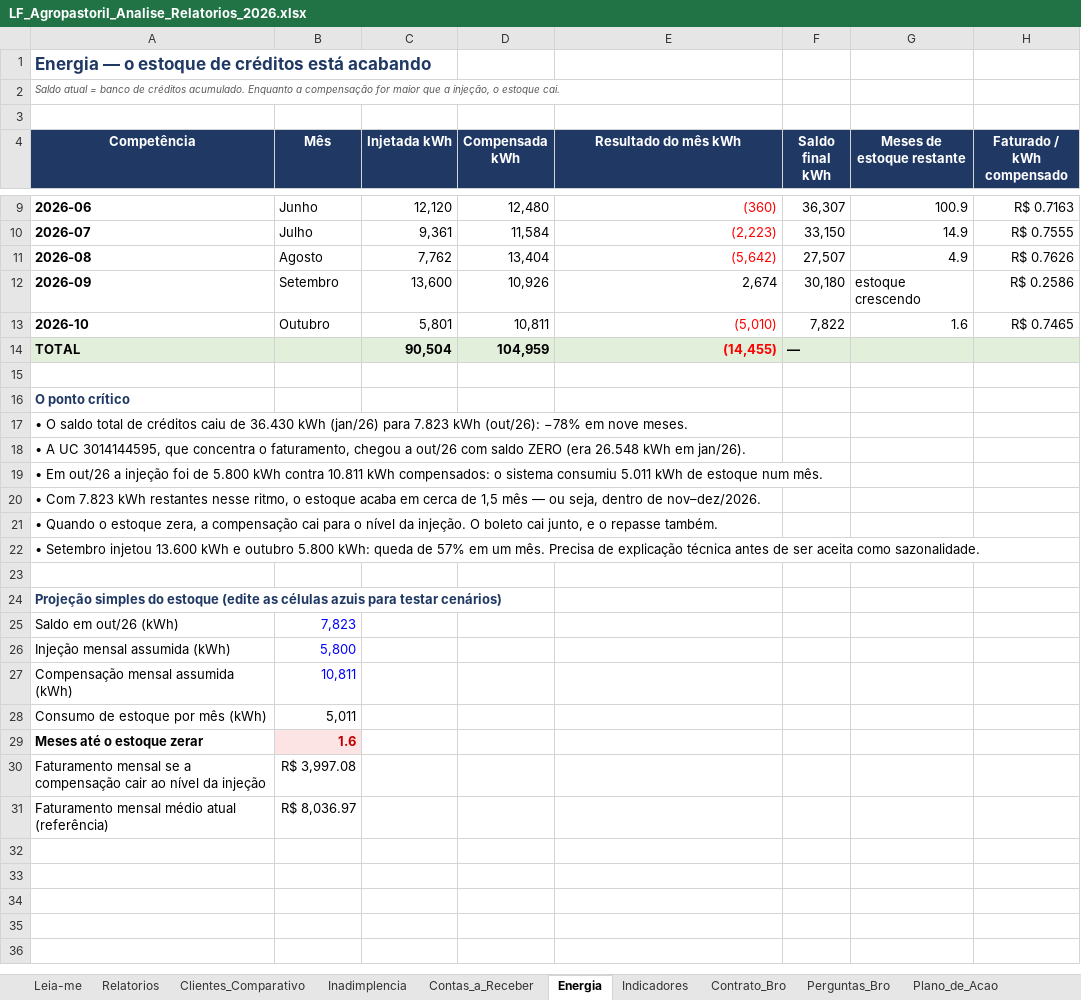
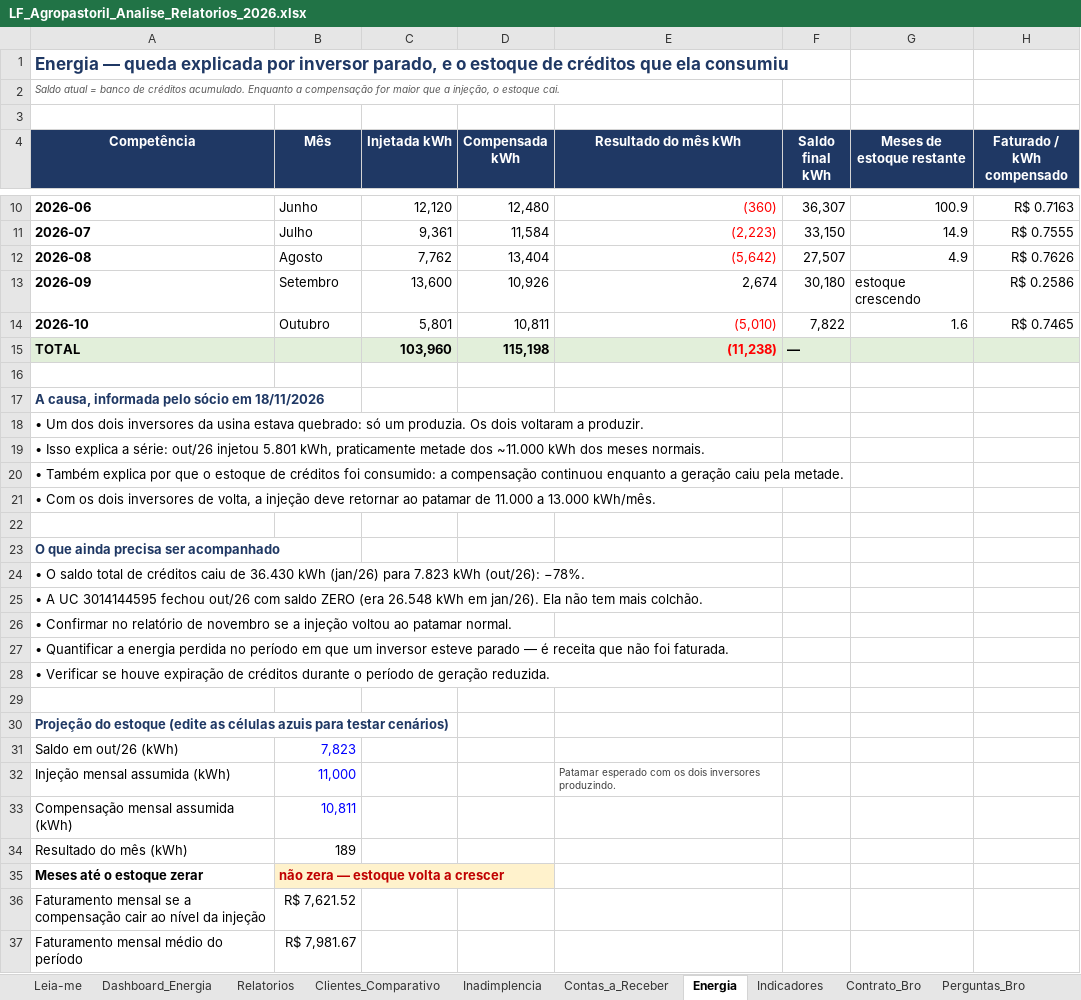
Before and after one commit to GuiFIzz/GuiFIzz, an Excel workbook: financeiro/LF_Agropastoril_Analise_Relatorios_2026.xlsx, sheet Energia, drawn as a sheet; only a part is shown, gaps mark what is left out; values as stored, in another font and other column widths than the file's, no borders; removed rows and columns are numbered as before the commit, all else as after; the diff covers the shown part only; the diff names each change by its address in the sheet, - before the commit and + after, or states it on an @@ line.

```diff
--- a/financeiro/LF_Agropastoril_Analise_Relatorios_2026.xlsx (sheet Energia)
+++ b/financeiro/LF_Agropastoril_Analise_Relatorios_2026.xlsx (sheet Energia)
+sheet tab: Dashboard_Energia
-A1 (Competência): Energia — o estoque de créditos está acabando
+A1 (Competência): Energia — queda explicada por inversor parado, e o estoque de créditos que ela consumiu
-C15 (Injetada kWh): 90,504
+C15 (Injetada kWh): 103,960
-D15 (Compensada kWh): 104,959
+D15 (Compensada kWh): 115,198
-E15 (Resultado do mês kWh): (14,455)
+E15 (Resultado do mês kWh): (11,238)
-A17 (Competência): O ponto crítico
+A17 (Competência): A causa, informada pelo sócio em 18/11/2026
-A18 (Competência): • O saldo total de créditos caiu de 36.430 kWh (jan/26) para 7.823 kWh (out/26): −78% em nove meses.
+A18 (Competência): • Um dos dois inversores da usina estava quebrado: só um produzia. Os dois voltaram a produzir.
-A19 (Competência): • A UC 3014144595, que concentra o faturamento, chegou a out/26 com saldo ZERO (era 26.548 kWh em jan/26).
+A19 (Competência): • Isso explica a série: out/26 injetou 5.801 kWh, praticamente metade dos ~11.000 kWh dos meses normais.
-A20 (Competência): • Em out/26 a injeção foi de 5.800 kWh contra 10.811 kWh compensados: o sistema consumiu 5.011 kWh de estoque num mês.
+A20 (Competência): • Também explica por que o estoque de créditos foi consumido: a compensação continuou enquanto a geração caiu pela metade.
-A21 (Competência): • Com 7.823 kWh restantes nesse ritmo, o estoque acaba em cerca de 1,5 mês — ou seja, dentro de nov–dez/2026.
+A21 (Competência): • Com os dois inversores de volta, a injeção deve retornar ao patamar de 11.000 a 13.000 kWh/mês.
-row 21: • Quando o estoque zera, a compensação cai para o nível da injeção. O boleto cai junto, e o repasse também.
-row 22: • Setembro injetou 13.600 kWh e outubro 5.800 kWh: queda de 57% em um mês. Precisa de explicação técnica antes de ser aceita como sazonalidade.
-A23 (Competência): Projeção simples do estoque (edite as células azuis para testar cenários)
+A23 (Competência): O que ainda precisa ser acompanhado
+row 24: • O saldo total de créditos caiu de 36.430 kWh (jan/26) para 7.823 kWh (out/26): −78%.
+row 25: • A UC 3014144595 fechou out/26 com saldo ZERO (era 26.548 kWh em jan/26). Ela não tem mais colchão.
+row 26: • Confirmar no relatório de novembro se a injeção voltou ao patamar normal.
+row 27: • Quantificar a energia perdida no período em que um inversor esteve parado — é receita que não foi faturada.
+row 28: • Verificar se houve expiração de créditos durante o período de geração reduzida.
+row 29: (empty)
+row 30: Projeção do estoque (edite as células azuis para testar cenários)
-B32 (Mês): 5,800
+B32 (Mês): 11,000
-E32 (Resultado do mês kWh): (empty)
+E32 (Resultado do mês kWh): Patamar esperado com os dois inversores produzindo.
-row 28: Consumo de estoque por mês (kWh) | 5,011
+row 34: Resultado do mês (kWh) | 189
-B35 (Mês): 1.6
+B35 (Mês): não zera — estoque volta a crescer
-B36 (Mês): R$ 3,997.08
+B36 (Mês): R$ 7,621.52
-row 31: Faturamento mensal médio atual (referência) | R$ 8,036.97
+row 37: Faturamento mensal médio do período | R$ 7,981.67
```
Also changed, not shown: 1 added row elsewhere in this sheet, sheet Base_Lancamentos, sheet Inadimplencia, sheet Contrato_Bro, sheet Contas_a_Receber, sheet Clientes_Comparativo, sheet Relatorios, 4 more sheets, formulas that keep their value, charts or pictures, 27 other files.
